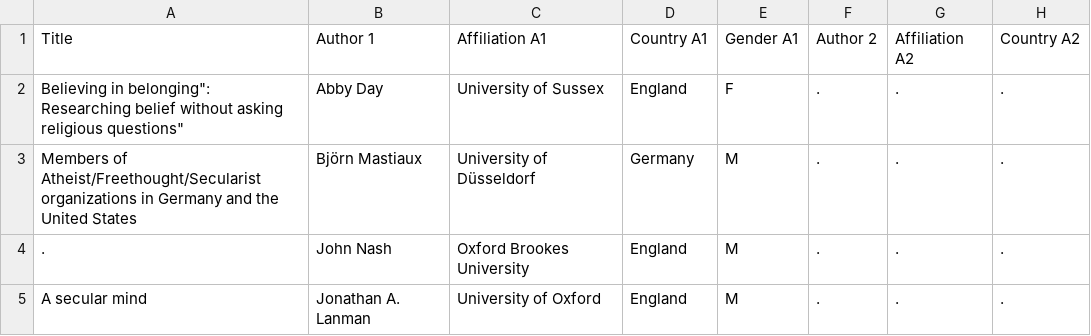
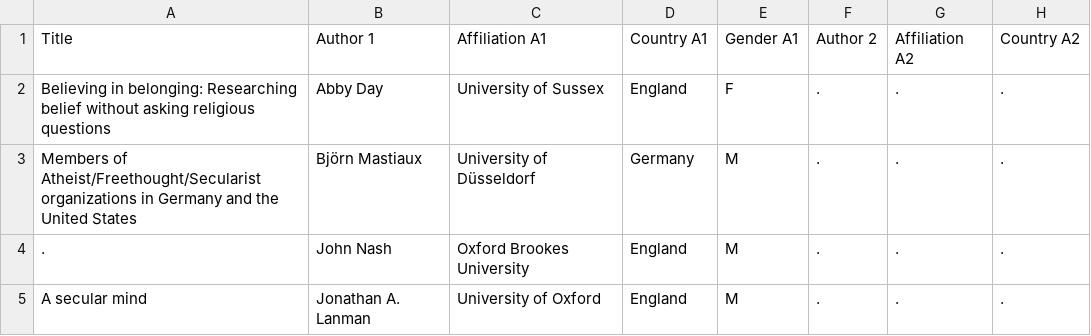
Before and after one commit to rodighiero/NSRN, a CSV file: data/metadata.csv, drawn as a sheet; only a part is shown; the diff names each change by its address in the sheet, - before the commit and + after, or states it on an @@ line.

Commit message:
Update metadata.csv

```diff
--- a/data/metadata.csv
+++ b/data/metadata.csv
-A2: Believing in belonging": Researching belief without asking religious questions"
+A2: Believing in belonging: Researching belief without asking religious questions
```
